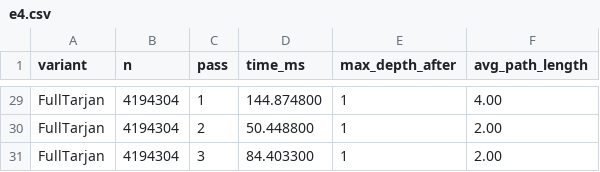
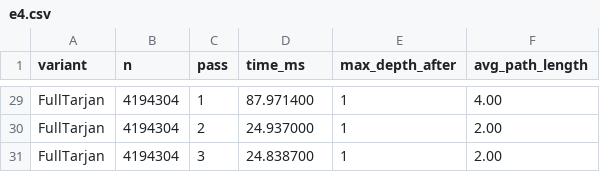
Before and after one commit to gabialvarenga/tp1-fpaa-dsu, a CSV file: data/results/e4.csv, drawn as a sheet; only a part is shown, gaps mark what is left out; the diff covers the shown part only; the diff names each change by its address in the sheet, - before the commit and + after, or states it on an @@ line.

```diff
--- a/data/results/e4.csv
+++ b/data/results/e4.csv
-D29 (time_ms): 144.874800
+D29 (time_ms): 87.971400
-D30 (time_ms): 50.448800
+D30 (time_ms): 24.937000
-D31 (time_ms): 84.403300
+D31 (time_ms): 24.838700
```
Also changed, not shown: 27 edited cells elsewhere in this file, data/results/e3.csv, data/results/kruskal.csv, 1 other file.
